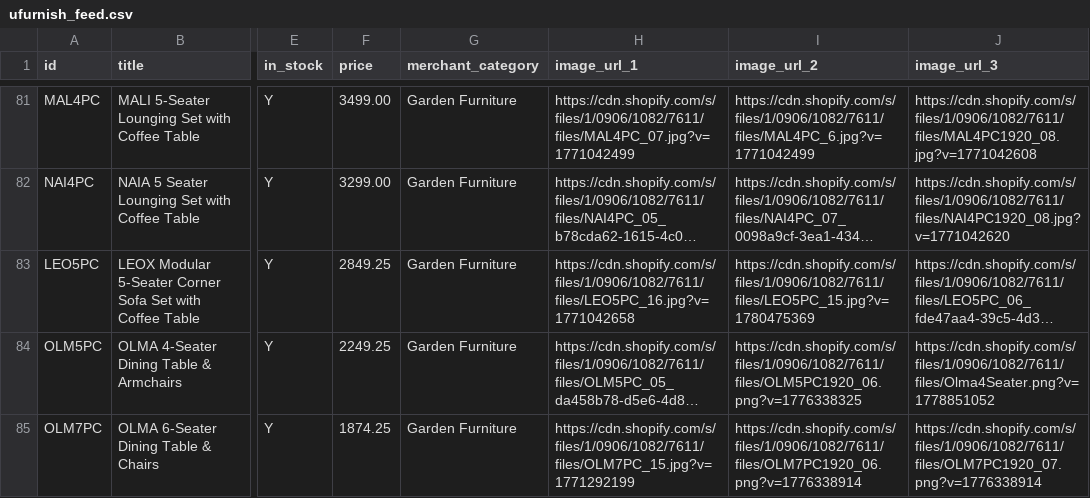
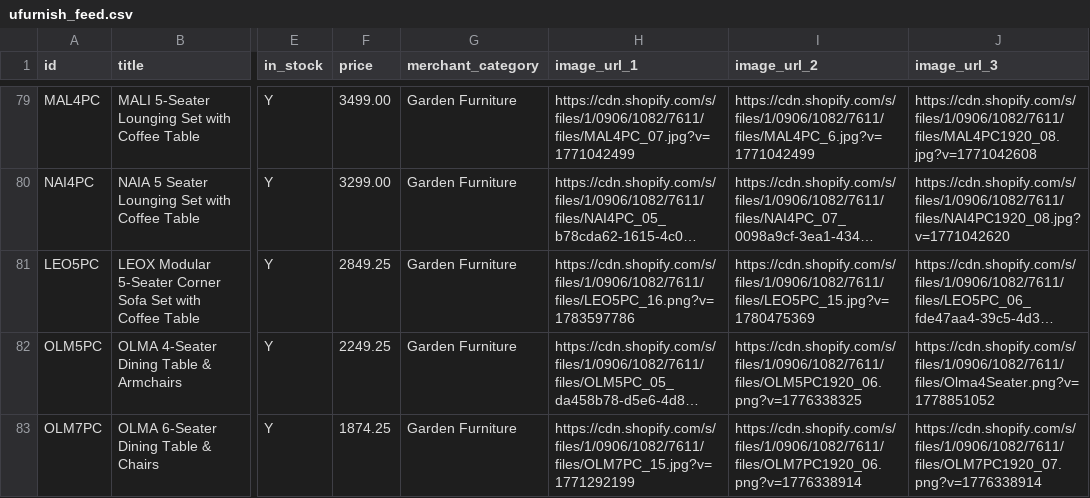
Before and after one commit to Royalcraft1990/Royalcraftproductfeed, a CSV file: ufurnish_feed.csv, drawn as a sheet; only a part is shown, gaps mark what is left out; long unchanged cells end in …; addresses are those after the commit; the diff covers the shown part only; the diff names each change by its address in the sheet, - before the commit and + after, or states it on an @@ line.

```diff
--- a/ufurnish_feed.csv
+++ b/ufurnish_feed.csv
-H81 (image_url_1): https://cdn.shopify.com/s/files/1/0906/1082/7611/files/LEO5PC_16.jpg?v=1771042658
+H81 (image_url_1): https://cdn.shopify.com/s/files/1/0906/1082/7611/files/LEO5PC_16.png?v=1783597786
```
Also changed, not shown: 2 removed rows and 12 edited cells elsewhere in this file.
